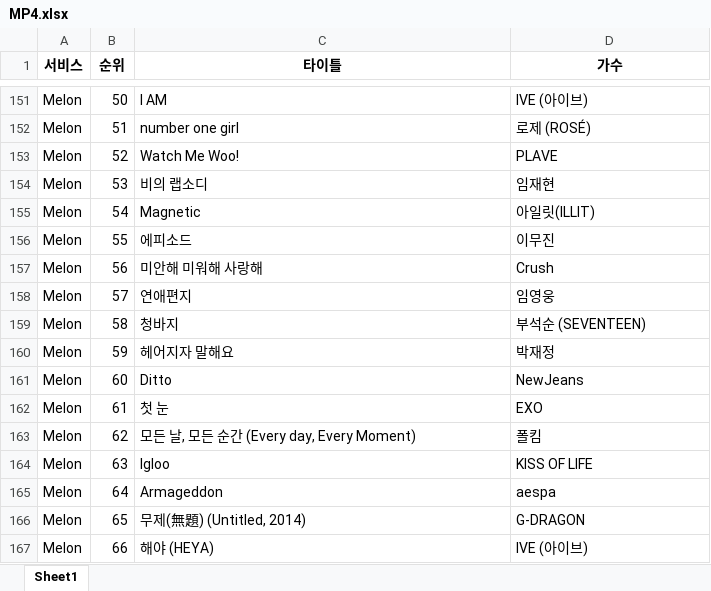
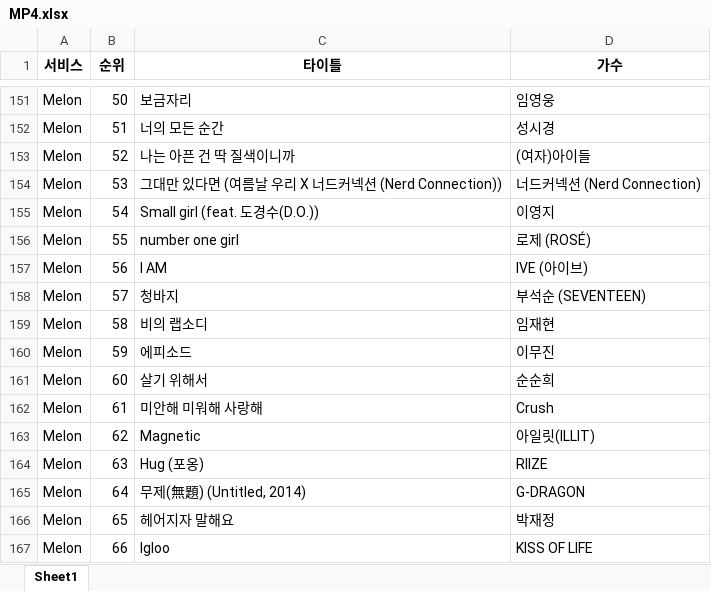
Before and after one commit to lth0813/SeSAC-LECTURE, an Excel workbook: 과제/MP4/MP4.xlsx, sheet Sheet1, drawn as a sheet; only a part is shown, gaps mark what is left out; values as stored, in another font and other column widths than the file's, no borders; removed rows and columns are numbered as before the commit, all else as after; the diff covers the shown part only; the diff names each change by its address in the sheet, - before the commit and + after, or states it on an @@ line.

```diff
--- a/과제/MP4/MP4.xlsx (sheet Sheet1)
+++ b/과제/MP4/MP4.xlsx (sheet Sheet1)
-C151 (타이틀): I AM
+C151 (타이틀): 보금자리
-D151 (가수): IVE (아이브)
+D151 (가수): 임영웅
-C152 (타이틀): number one girl
+C152 (타이틀): 너의 모든 순간
-D152 (가수): 로제 (ROSÉ)
+D152 (가수): 성시경
-C153 (타이틀): Watch Me Woo!
+C153 (타이틀): 나는 아픈 건 딱 질색이니까
-D153 (가수): PLAVE
+D153 (가수): (여자)아이들
-C154 (타이틀): 비의 랩소디
+C154 (타이틀): 그대만 있다면 (여름날 우리 X 너드커넥션 (Nerd Connection))
-D154 (가수): 임재현
+D154 (가수): 너드커넥션 (Nerd Connection)
-C155 (타이틀): Magnetic
+C155 (타이틀): Small girl (feat. 도경수(D.O.))
-D155 (가수): 아일릿(ILLIT)
+D155 (가수): 이영지
-C156 (타이틀): 에피소드
+C156 (타이틀): number one girl
-D156 (가수): 이무진
+D156 (가수): 로제 (ROSÉ)
-C157 (타이틀): 미안해 미워해 사랑해
+C157 (타이틀): I AM
-D157 (가수): Crush
+D157 (가수): IVE (아이브)
-row 158: Melon | 57 | 연애편지 | 임영웅
-B158 (순위): 58
+B158 (순위): 57
+row 159: Melon | 58 | 비의 랩소디 | 임재현
-C160 (타이틀): 헤어지자 말해요
+C160 (타이틀): 에피소드
-D160 (가수): 박재정
+D160 (가수): 이무진
-C161 (타이틀): Ditto
+C161 (타이틀): 살기 위해서
-D161 (가수): NewJeans
+D161 (가수): 순순희
-C162 (타이틀): 첫 눈
+C162 (타이틀): 미안해 미워해 사랑해
-D162 (가수): EXO
+D162 (가수): Crush
-C163 (타이틀): 모든 날, 모든 순간 (Every day, Every Moment)
+C163 (타이틀): Magnetic
-D163 (가수): 폴킴
+D163 (가수): 아일릿(ILLIT)
-C164 (타이틀): Igloo
+C164 (타이틀): Hug (포옹)
-D164 (가수): KISS OF LIFE
+D164 (가수): RIIZE
-row 165: Melon | 64 | Armageddon | aespa
-B165 (순위): 65
+B165 (순위): 64
+row 166: Melon | 65 | 헤어지자 말해요 | 박재정
-C167 (타이틀): 해야 (HEYA)
+C167 (타이틀): Igloo
-D167 (가수): IVE (아이브)
+D167 (가수): KISS OF LIFE
```
Also changed, not shown: 22 added rows, 22 removed rows and 418 edited cells elsewhere in this sheet, 과제/MP5/youtube_rank.xlsx, 15 other files.
